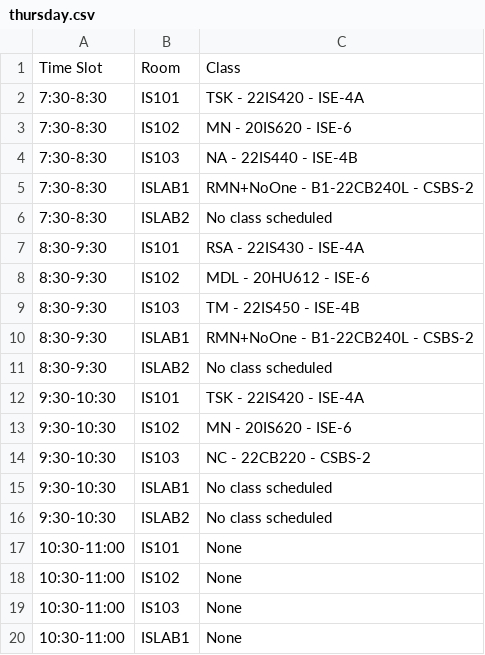
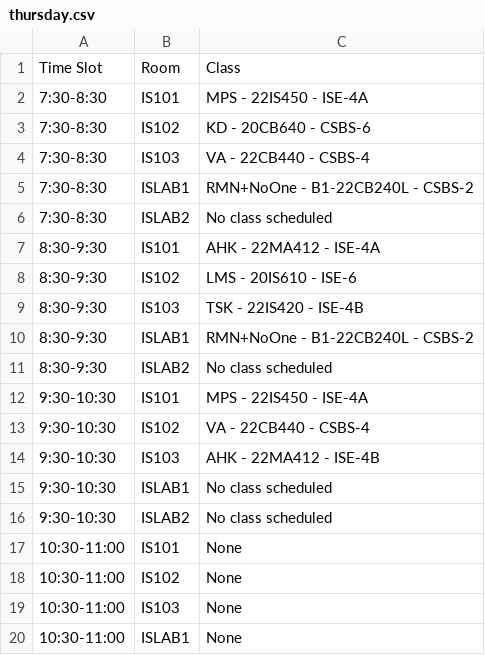
Before and after one commit to Sayed-Afnan-Khazi/time-table-ai, a CSV file: outputs/thursday.csv, drawn as a sheet; only a part is shown; the diff covers the shown part only.

```diff
--- a/outputs/thursday.csv
+++ b/outputs/thursday.csv
@@ -1,15 +1,15 @@
 Time Slot,Room,Class
-7:30-8:30,IS101,TSK -  22IS420 -  ISE-4A
-7:30-8:30,IS102,MN -  20IS620 -  ISE-6
-7:30-8:30,IS103,NA -  22IS440 -  ISE-4B
+7:30-8:30,IS101,MPS -  22IS450 -  ISE-4A
+7:30-8:30,IS102,KD -  20CB640 -  CSBS-6
+7:30-8:30,IS103,VA -  22CB440 -  CSBS-4
 7:30-8:30,ISLAB1,RMN+NoOne -  B1-22CB240L -  CSBS-2
 7:30-8:30,ISLAB2,No class scheduled
-8:30-9:30,IS101,RSA -  22IS430 -  ISE-4A
-8:30-9:30,IS102,MDL -  20HU612 -  ISE-6
-8:30-9:30,IS103,TM -  22IS450 -  ISE-4B
+8:30-9:30,IS101,AHK -  22MA412 -  ISE-4A
+8:30-9:30,IS102,LMS -  20IS610 -  ISE-6
+8:30-9:30,IS103,TSK -  22IS420 -  ISE-4B
 8:30-9:30,ISLAB1,RMN+NoOne -  B1-22CB240L -  CSBS-2
 8:30-9:30,ISLAB2,No class scheduled
-9:30-10:30,IS101,TSK -  22IS420 -  ISE-4A
-9:30-10:30,IS102,MN -  20IS620 -  ISE-6
-9:30-10:30,IS103,NC -  22CB220 -  CSBS-2
+9:30-10:30,IS101,MPS -  22IS450 -  ISE-4A
+9:30-10:30,IS102,VA -  22CB440 -  CSBS-4
+9:30-10:30,IS103,AHK -  22MA412 -  ISE-4B
 9:30-10:30,ISLAB1,No class scheduled
```
Also changed, not shown: 17 edited cells elsewhere in this file, outputs/friday.csv, outputs/monday.csv, 5 other files.
